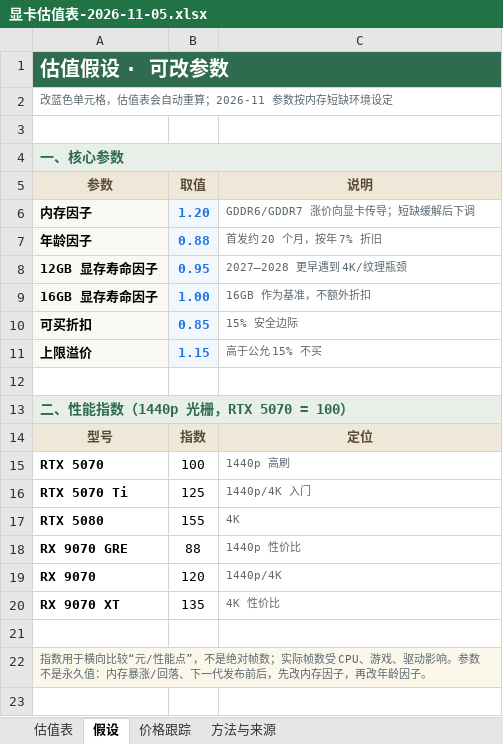
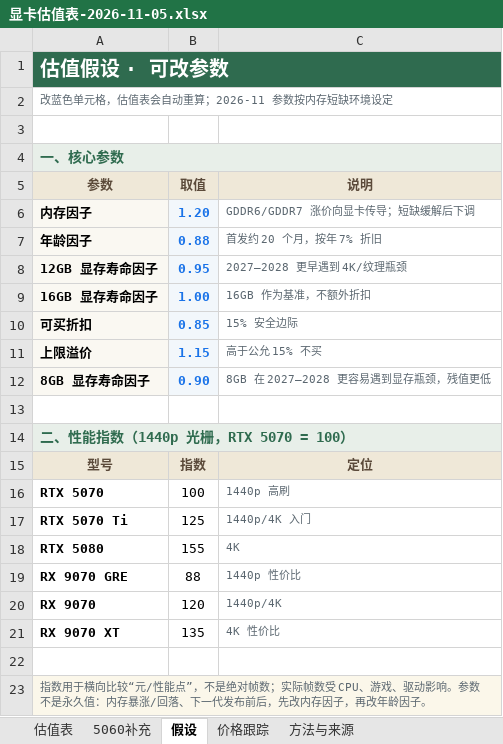
Before and after one commit to VerticalFall/obsidian-vault, an Excel workbook: 大土豆开源最新文件/显卡估值skill/输出/显卡估值表-2026-11-05.xlsx, sheet 假设, drawn as a sheet; values as stored, in another font and other column widths than the file's, no borders; the diff names each change by its address in the sheet, - before the commit and + after, or states it on an @@ line.

```diff
--- a/大土豆开源最新文件/显卡估值skill/输出/显卡估值表-2026-11-05.xlsx (sheet 假设)
+++ b/大土豆开源最新文件/显卡估值skill/输出/显卡估值表-2026-11-05.xlsx (sheet 假设)
+sheet tab: 5060补充
+row 12: 8GB 显存寿命因子 | 0.90 | 8GB 在 2027–2028 更容易遇到显存瓶颈，残值更低
```
Also changed, not shown: 3 other files.
